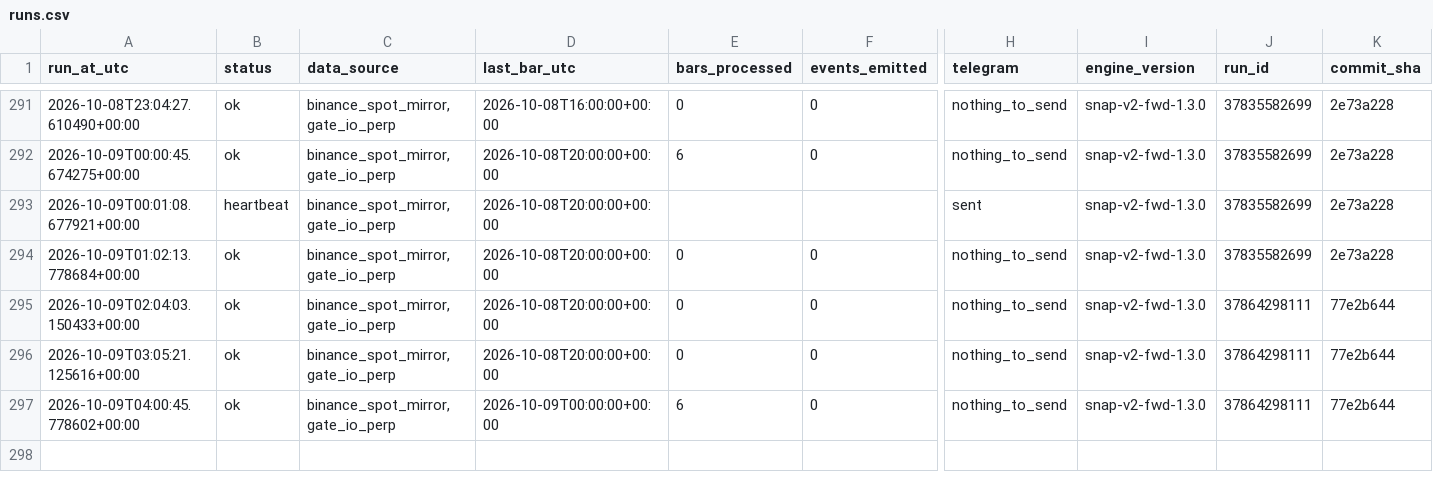
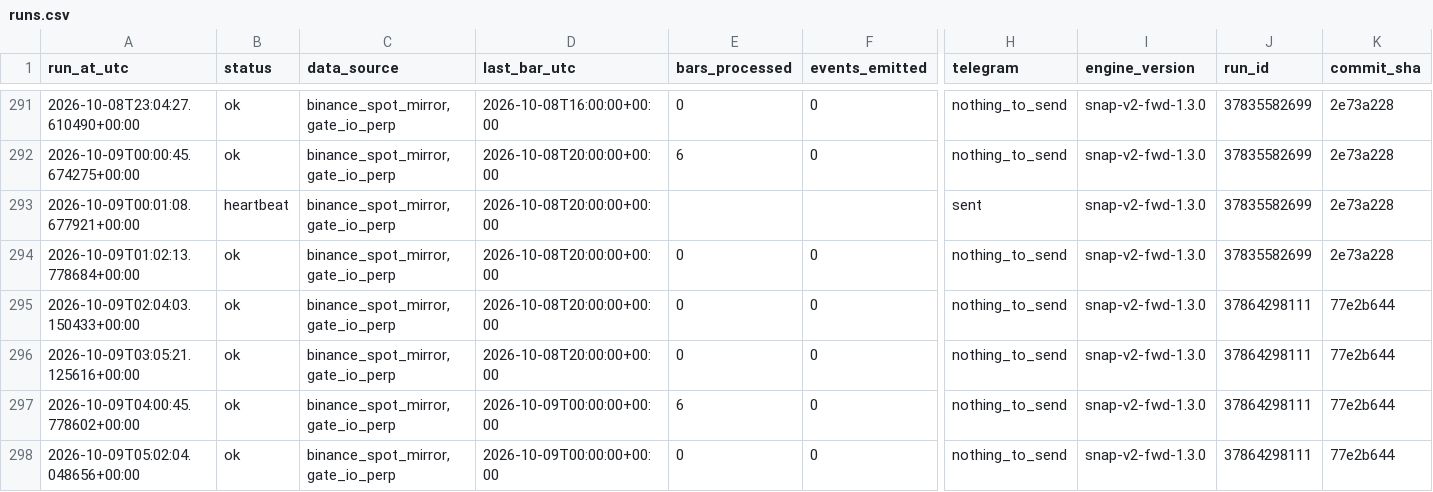
Before and after one commit to daijobudesu69/Crypto-Sequence-Snap, a CSV file: state/runs.csv, drawn as a sheet; only a part is shown, gaps mark what is left out; rows hold the shown columns only; the diff names each change by its address in the sheet, - before the commit and + after, or states it on an @@ line.

```diff
--- a/state/runs.csv
+++ b/state/runs.csv
+row 298: 2026-10-09T05:02:04.048656+00:00 | ok | binance_spot_mirror,gate_io_perp | 2026-10-09T00:00:00+00:00 | 0 | 0 | nothing_to_send | snap-v2-fwd-1.3.0 | 37864298111 | 77e2b644
```
